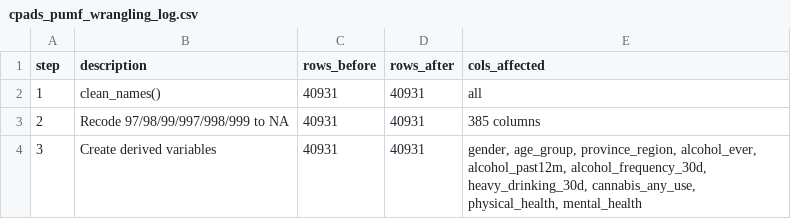
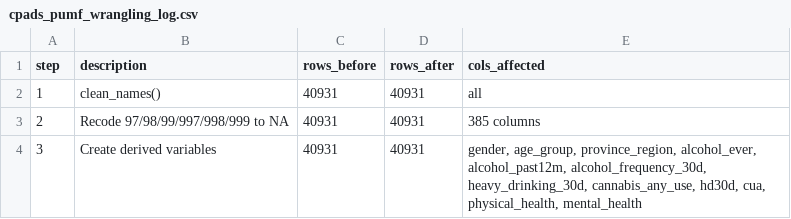
Before and after one commit to ruhelavansh-oss/epi-ML, a CSV file: data/public/outputs/cpads_pumf_wrangling_log.csv, drawn as a sheet.

```diff
--- a/data/public/outputs/cpads_pumf_wrangling_log.csv
+++ b/data/public/outputs/cpads_pumf_wrangling_log.csv
@@ -3,2 +3,2 @@ step,description,rows_before,rows_after,cols_affected
 2,Recode 97/98/99/997/998/999 to NA,40931,40931,385 columns
-3,Create derived variables,40931,40931,"gender, age_group, province_region, alcohol_ever, alcohol_past12m, alcohol_frequency_30d, heavy_drinking_30d, cannabis_any_use, physical_health, mental_health"
+3,Create derived variables,40931,40931,"gender, age_group, province_region, alcohol_ever, alcohol_past12m, alcohol_frequency_30d, heavy_drinking_30d, cannabis_any_use, hd30d, cua, physical_health, mental_health"
```
Also changed, not shown: data/public/outputs/cpads_pumf_na_summary.csv, data/public/outputs/official_doc_alignment_checklist.csv, 22 other files.
